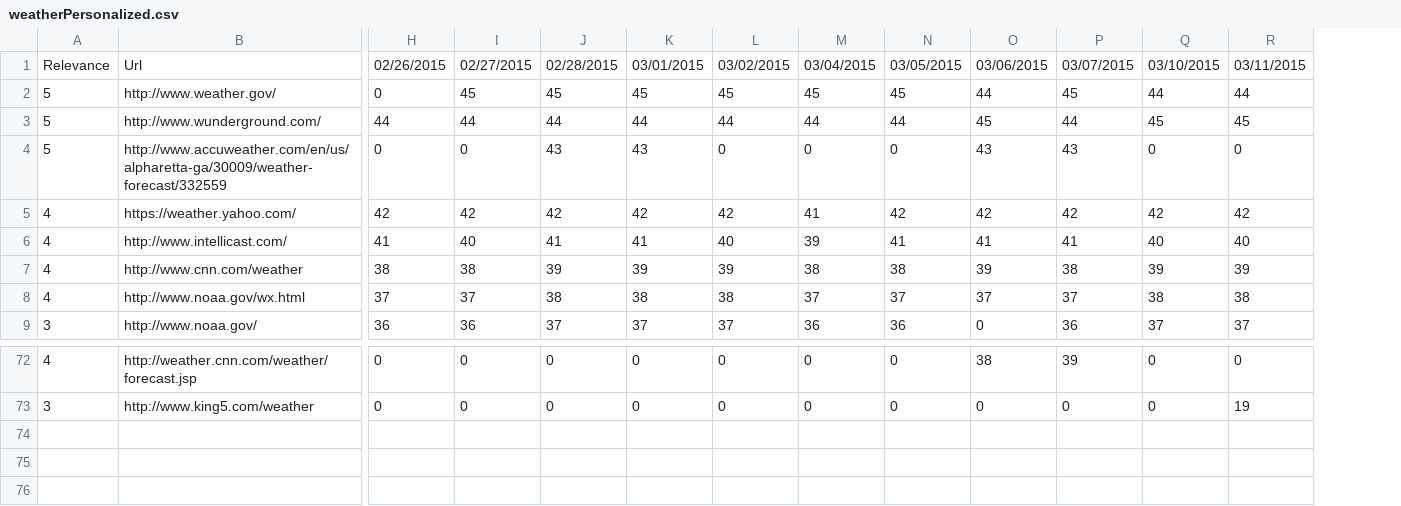
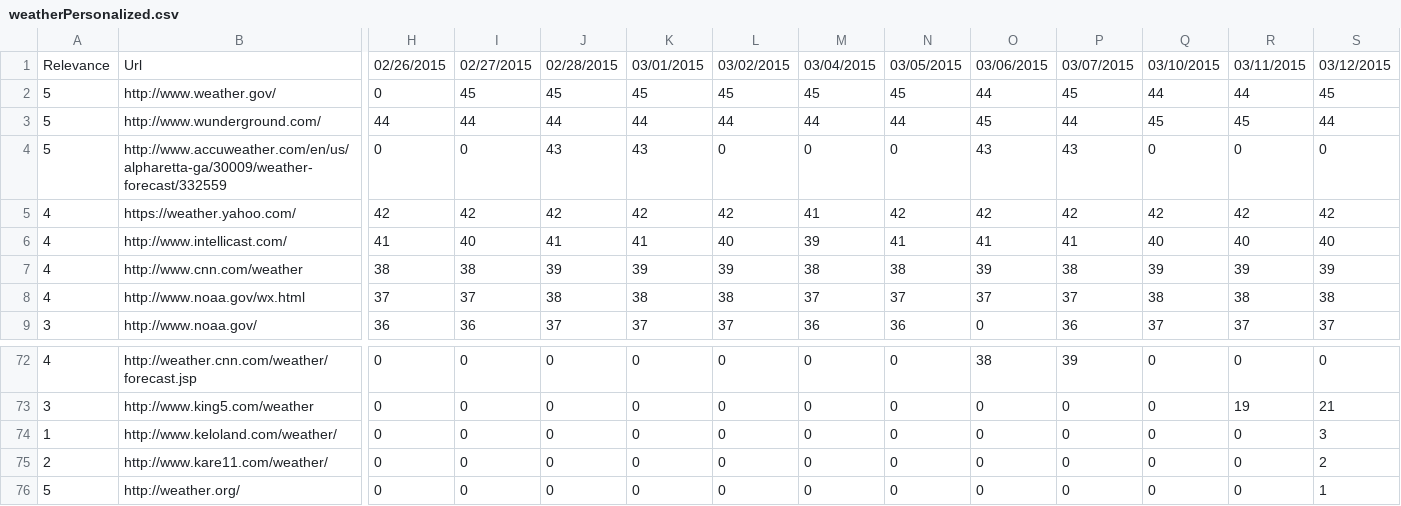
Before and after one commit to TKRKS/PersonalizedSearchBot, a CSV file: weatherPersonalized.csv, drawn as a sheet; only a part is shown, gaps mark what is left out; rows hold the shown columns only; the diff names each change by its address in the sheet, - before the commit and + after, or states it on an @@ line.

```diff
--- a/weatherPersonalized.csv
+++ b/weatherPersonalized.csv
+column S, rows 1-9: 03/12/2015 | 45 | 44 | 0 | 42 | 40 | 39 | 38 | 37; rows 72-73: 0 | 21
+row 74: 1 | http://www.keloland.com/weather/ | 0 | 0 | 0 | 0 | 0 | 0 | 0 | 0 | 0 | 0 | 0 | 3
+row 75: 2 | http://www.kare11.com/weather/ | 0 | 0 | 0 | 0 | 0 | 0 | 0 | 0 | 0 | 0 | 0 | 2
+row 76: 5 | http://weather.org/ | 0 | 0 | 0 | 0 | 0 | 0 | 0 | 0 | 0 | 0 | 0 | 1
```
Also changed, not shown: dogsNonPersonalized.csv, dogsPersonalized.csv, 9 other files.
